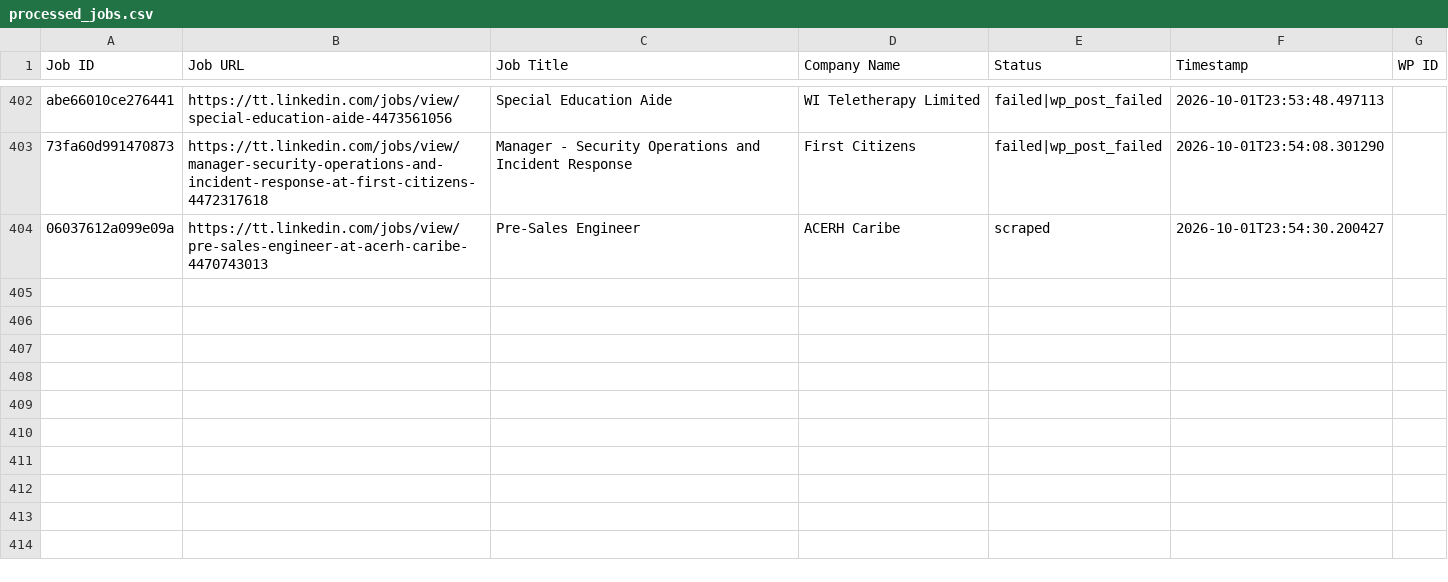
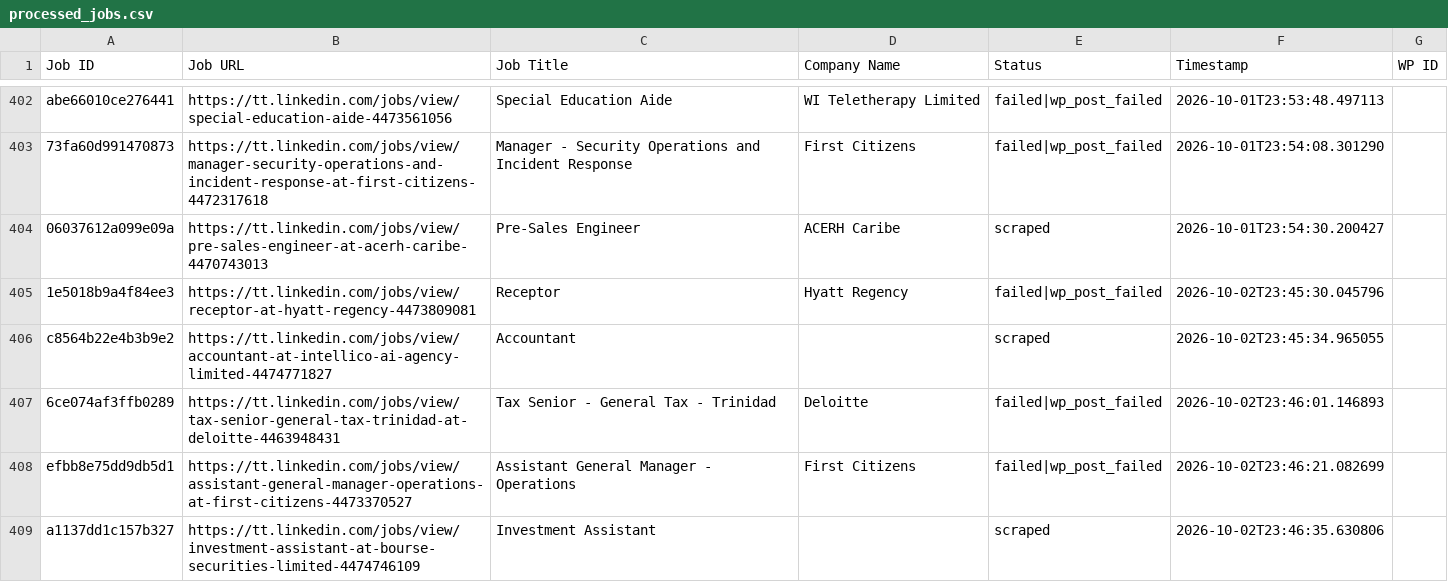
Before and after one commit to mimusdesign/tt, a CSV file: processed_jobs.csv, drawn as a sheet; only a part is shown, gaps mark what is left out; the diff names each change by its address in the sheet, - before the commit and + after, or states it on an @@ line.

```diff
--- a/processed_jobs.csv
+++ b/processed_jobs.csv
+row 405: 1e5018b9a4f84ee3 | https://tt.linkedin.com/jobs/view/receptor-at-hyatt-regency-4473809081 | Receptor | Hyatt Regency | failed|wp_post_failed | 2026-10-02T23:45:30.045796
+row 406: c8564b22e4b3b9e2 | https://tt.linkedin.com/jobs/view/accountant-at-intellico-ai-agency-limited-4474771827 | Accountant |  | scraped | 2026-10-02T23:45:34.965055
+row 407: 6ce074af3ffb0289 | https://tt.linkedin.com/jobs/view/tax-senior-general-tax-trinidad-at-deloitte-4463948431 | Tax Senior - General Tax - Trinidad | Deloitte | failed|wp_post_failed | 2026-10-02T23:46:01.146893
+row 408: efbb8e75dd9db5d1 | https://tt.linkedin.com/jobs/view/assistant-general-manager-operations-at-first-citizens-4473370527 | Assistant General Manager - Operations | First Citizens | failed|wp_post_failed | 2026-10-02T23:46:21.082699
+row 409: a1137dd1c157b327 | https://tt.linkedin.com/jobs/view/investment-assistant-at-bourse-securities-limited-4474746109 | Investment Assistant |  | scraped | 2026-10-02T23:46:35.630806
```
